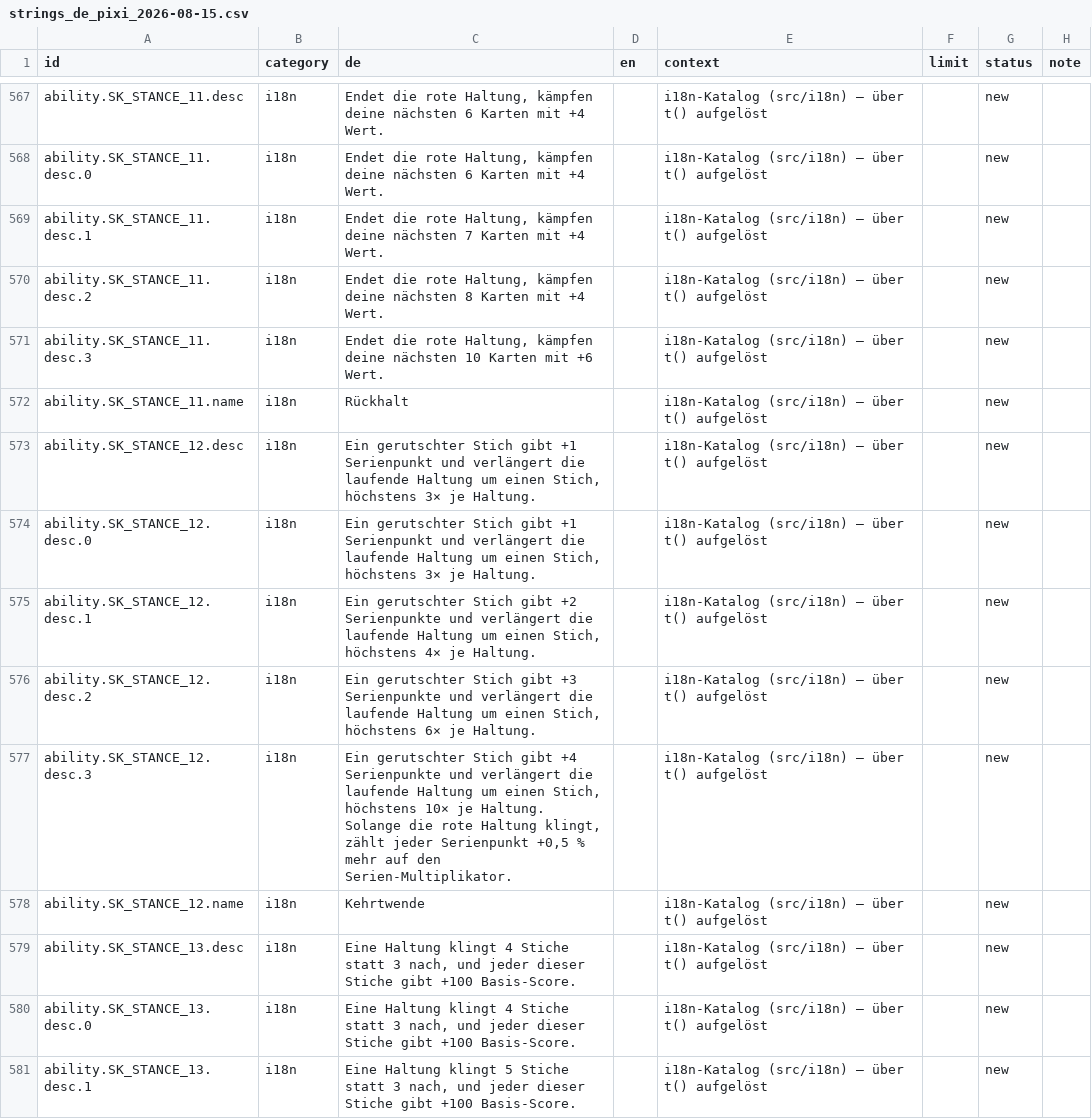
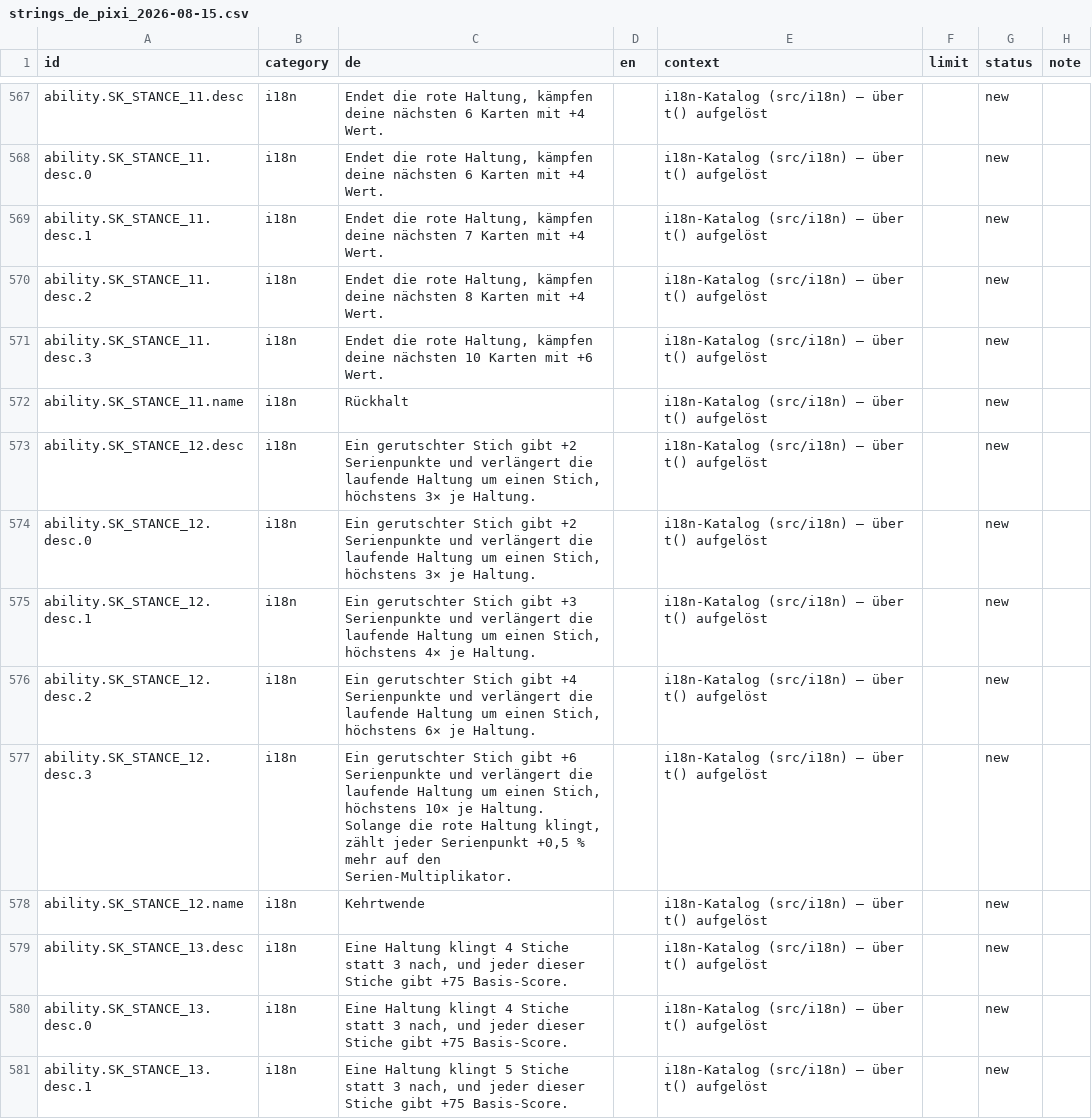
Before and after one commit to GitGudMonkeh/autostich, a CSV file: docs/localization/strings_de_pixi_2026-08-15.csv, drawn as a sheet; only a part is shown, gaps mark what is left out; the diff covers the shown part only; the diff names each change by its address in the sheet, - before the commit and + after, or states it on an @@ line.

```diff
--- a/docs/localization/strings_de_pixi_2026-08-15.csv
+++ b/docs/localization/strings_de_pixi_2026-08-15.csv
-C573:C574 (de): …Stich gibt +1 Serienpunkt und verlängert…
+C573:C574 (de): …Stich gibt +2 Serienpunkte und verlängert…
-C575 (de): …Stich gibt +2 Serienpunkte und…
+C575 (de): …Stich gibt +3 Serienpunkte und…
-C576 (de): …Stich gibt +3 Serienpunkte und…
+C576 (de): …Stich gibt +4 Serienpunkte und…
-C577 (de): …Stich gibt +4 Serienpunkte und…
+C577 (de): …Stich gibt +6 Serienpunkte und…
-C579:C580 (de): …Stiche gibt +100 Basis-Score.
+C579:C580 (de): …Stiche gibt +75 Basis-Score.
-C581 (de): …Stiche gibt +100 Basis-Score.
+C581 (de): …Stiche gibt +75 Basis-Score.
```
Also changed, not shown: 46 edited cells elsewhere in this file, docs/localization/strings_es.csv, docs/localization/strings_zh-Hans.csv, 3 other files.
